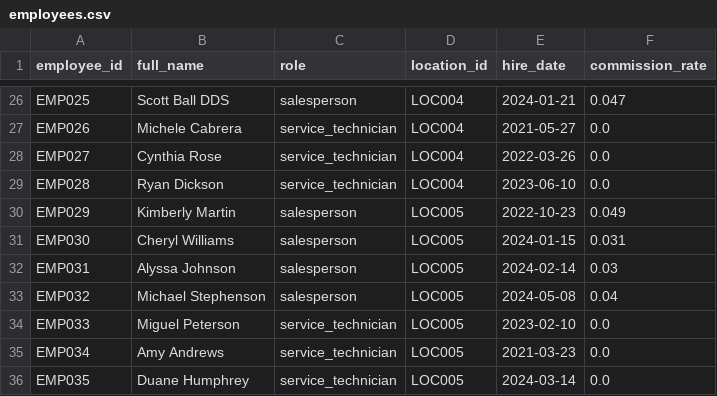
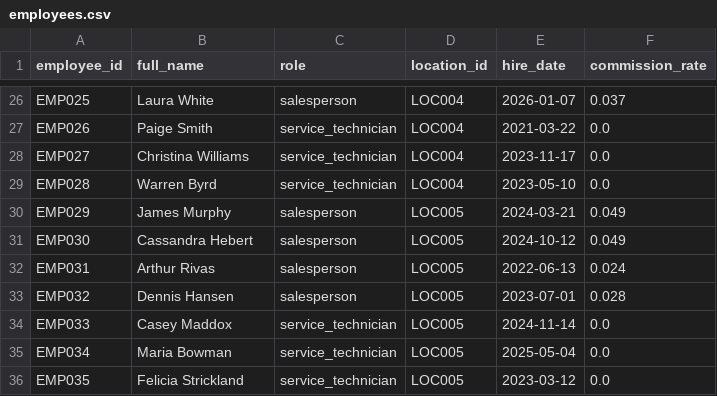
Before and after one commit to kpk111298/kommineni-automotive-pipeline, a CSV file: data/raw/employees.csv, drawn as a sheet; only a part is shown, gaps mark what is left out; the diff covers the shown part only; the diff names each change by its address in the sheet, - before the commit and + after, or states it on an @@ line.

```diff
--- a/data/raw/employees.csv
+++ b/data/raw/employees.csv
-B26 (full_name): Scott Ball DDS
+B26 (full_name): Laura White
-E26 (hire_date): 2024-01-21
+E26 (hire_date): 2026-01-07
-F26 (commission_rate): 0.047
+F26 (commission_rate): 0.037
-B27 (full_name): Michele Cabrera
+B27 (full_name): Paige Smith
-E27 (hire_date): 2021-05-27
+E27 (hire_date): 2021-03-22
-B28 (full_name): Cynthia Rose
+B28 (full_name): Christina Williams
-E28 (hire_date): 2022-03-26
+E28 (hire_date): 2023-11-17
-B29 (full_name): Ryan Dickson
+B29 (full_name): Warren Byrd
-E29 (hire_date): 2023-06-10
+E29 (hire_date): 2023-05-10
-B30 (full_name): Kimberly Martin
+B30 (full_name): James Murphy
-E30 (hire_date): 2022-10-23
+E30 (hire_date): 2024-03-21
-B31 (full_name): Cheryl Williams
+B31 (full_name): Cassandra Hebert
-E31 (hire_date): 2024-01-15
+E31 (hire_date): 2024-10-12
-F31 (commission_rate): 0.031
+F31 (commission_rate): 0.049
-B32 (full_name): Alyssa Johnson
+B32 (full_name): Arthur Rivas
-E32 (hire_date): 2024-02-14
+E32 (hire_date): 2022-06-13
-F32 (commission_rate): 0.03
+F32 (commission_rate): 0.024
-B33 (full_name): Michael Stephenson
+B33 (full_name): Dennis Hansen
-E33 (hire_date): 2024-05-08
+E33 (hire_date): 2023-07-01
-F33 (commission_rate): 0.04
+F33 (commission_rate): 0.028
-B34 (full_name): Miguel Peterson
+B34 (full_name): Casey Maddox
-E34 (hire_date): 2023-02-10
+E34 (hire_date): 2024-11-14
-B35 (full_name): Amy Andrews
+B35 (full_name): Maria Bowman
-E35 (hire_date): 2021-03-23
+E35 (hire_date): 2025-05-04
-B36 (full_name): Duane Humphrey
+B36 (full_name): Felicia Strickland
-E36 (hire_date): 2024-03-14
+E36 (hire_date): 2023-03-12
```
Also changed, not shown: 62 edited cells elsewhere in this file, data/raw/sales_transactions.csv, data/raw/service_jobs.csv, 2 other files.
